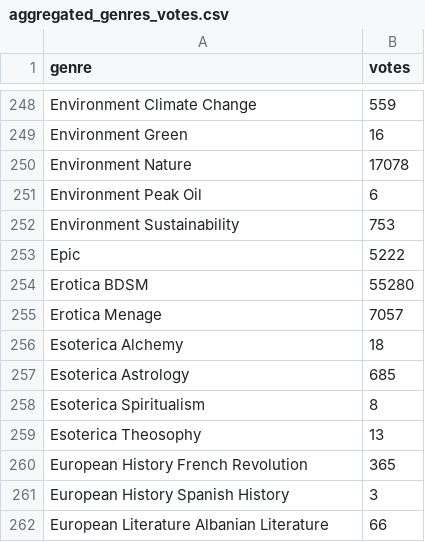
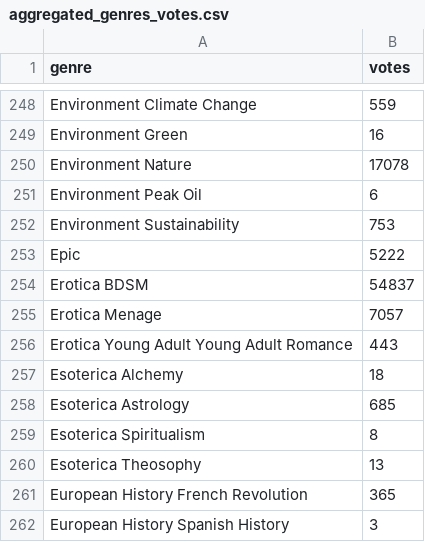
Before and after one commit to conseil-benjamin/LivreaPiques, a CSV file: aggregated_genres_votes.csv, drawn as a sheet; only a part is shown, gaps mark what is left out; the shorter side is filled out with more unchanged rows.

```diff
--- a/aggregated_genres_votes.csv
+++ b/aggregated_genres_votes.csv
@@ -253,4 +253,5 @@ Environment Sustainability,753
 Epic,5222
-Erotica BDSM,55280
+Erotica BDSM,54837
 Erotica Menage,7057
+Erotica Young Adult Young Adult Romance,443
 Esoterica Alchemy,18
```
Also changed, not shown: 13 other files.
